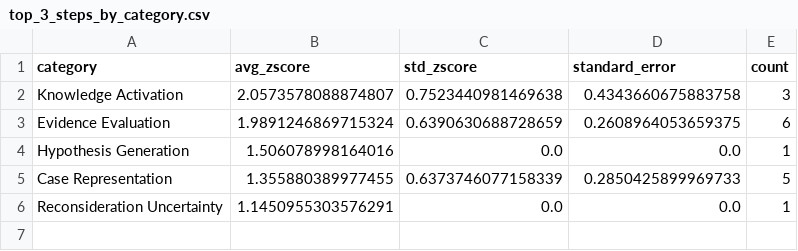
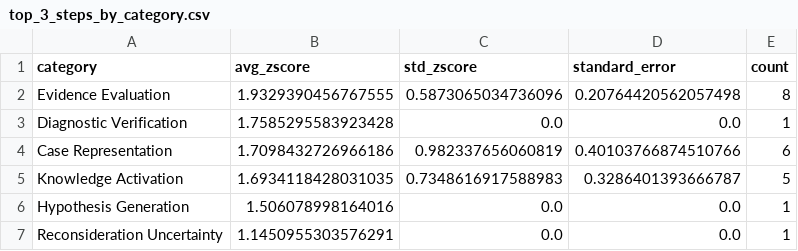
Before and after one commit to robin-linzmayer/clinical-thought-anchors, a CSV file: analysis/basic/deepseek-r1-distill-qwen-14b/alpha_1.0/correct_base_solution/plots/top_3_steps_by_category.csv, drawn as a sheet.

```diff
--- a/analysis/basic/deepseek-r1-distill-qwen-14b/alpha_1.0/correct_base_solution/plots/top_3_steps_by_category.csv
+++ b/analysis/basic/deepseek-r1-distill-qwen-14b/alpha_1.0/correct_base_solution/plots/top_3_steps_by_category.csv
@@ -1,6 +1,7 @@
 category,avg_zscore,std_zscore,standard_error,count
-Knowledge Activation,2.0573578088874807,0.7523440981469638,0.4343660675883758,3
-Evidence Evaluation,1.9891246869715324,0.6390630688728659,0.2608964053659375,6
+Evidence Evaluation,1.9329390456767555,0.5873065034736096,0.20764420562057498,8
+Diagnostic Verification,1.7585295583923428,0.0,0.0,1
+Case Representation,1.7098432726966186,0.982337656060819,0.40103766874510766,6
+Knowledge Activation,1.6934118428031035,0.7348616917588983,0.3286401393666787,5
 Hypothesis Generation,1.506078998164016,0.0,0.0,1
-Case Representation,1.355880389977455,0.6373746077158339,0.2850425899969733,5
 Reconsideration Uncertainty,1.1450955303576291,0.0,0.0,1
```
Also changed, not shown: analysis/basic/deepseek-r1-distill-qwen-14b/alpha_1.0/correct_base_solution/plots/high_zscore_2.5_steps_by_category.csv, analysis/basic/deepseek-r1-distill-qwen-14b/alpha_1.0/correct_base_solution/plots/top_10_steps_by_category.csv, 47 other files.
